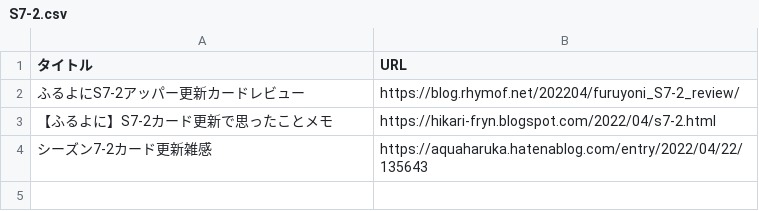
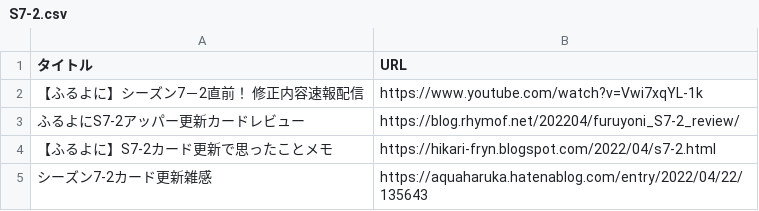
Before and after one commit to rhymof/furuyoni-post-list, a CSV file: S7-2.csv, drawn as a sheet.

Commit message:
【ふるよに】シーズン7－2直前！　修正内容速報配信,https://www.youtube.com/watch?v=Vwi7xqYL-1k

```diff
--- a/S7-2.csv
+++ b/S7-2.csv
@@ -1,2 +1,3 @@
 タイトル,URL
+【ふるよに】シーズン7－2直前！　修正内容速報配信,https://www.youtube.com/watch?v=Vwi7xqYL-1k
 ふるよにS7-2アッパー更新カードレビュー,https://blog.rhymof.net/202204/furuyoni_S7-2_review/
```
